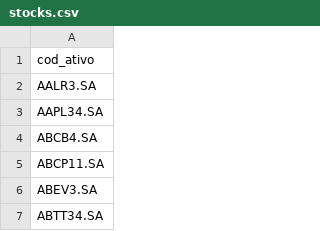
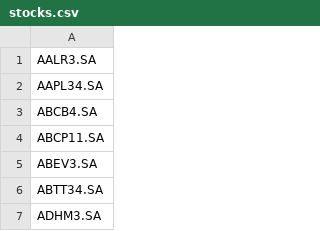
Before and after one commit to emersonsoaressc/economics, a CSV file: base_csv/stocks.csv, drawn as a sheet; only a part is shown; the shorter side is filled out with more unchanged rows; the diff names each change by its address in the sheet, - before the commit and + after, or states it on an @@ line.

Commit message:
v1

```diff
--- a/base_csv/stocks.csv
+++ b/base_csv/stocks.csv
-row 1: cod_ativo
```
